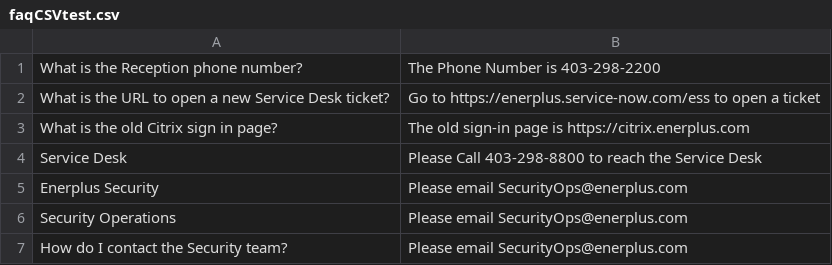
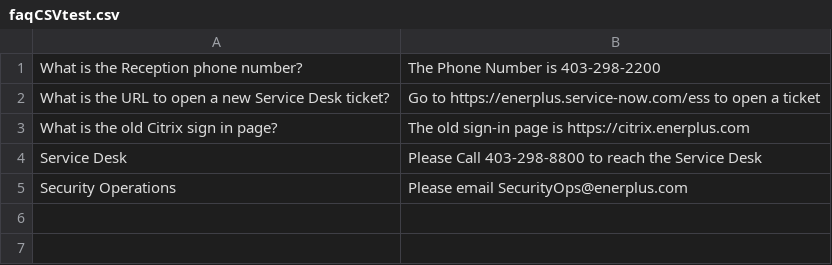
Before and after one commit to scottdmarshall/TeamsPVA, a CSV file: faqCSVtest.csv, drawn as a sheet.

Commit message:
Update faqCSVtest.csv
Updated 12/1/2022 security operations

```diff
--- a/faqCSVtest.csv
+++ b/faqCSVtest.csv
@@ -4,4 +4,2 @@ What is the old Citrix sign in page?,The old sign-in page is https://citrix.ener
 Service Desk, Please Call 403-298-8800 to reach the Service Desk
-Enerplus Security, Please email SecurityOps@enerplus.com
 Security Operations, Please email SecurityOps@enerplus.com
-How do I contact the Security team?, Please email SecurityOps@enerplus.com
```
